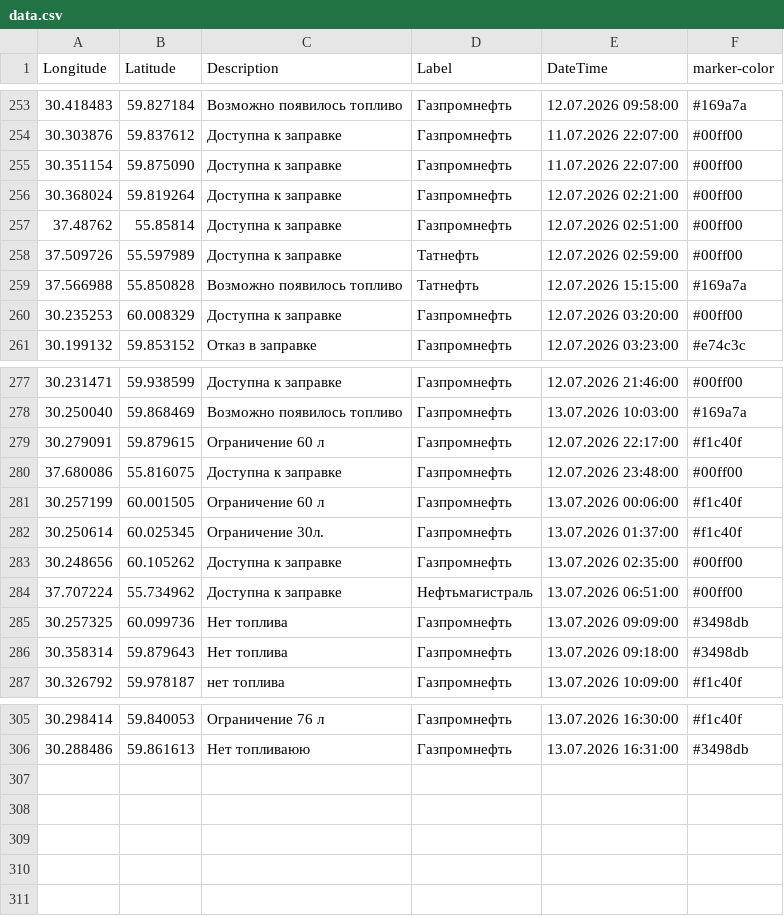
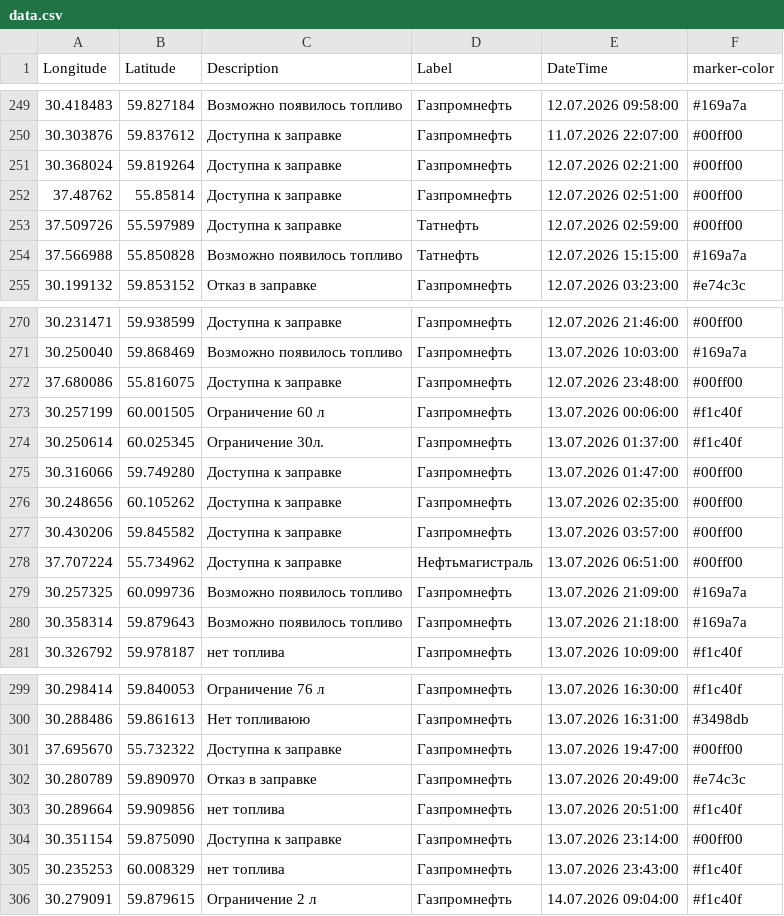
Before and after one commit to ProilKarpenko/Proil_AZS, a CSV file: data.csv, drawn as a sheet; only a part is shown, gaps mark what is left out; the diff covers the shown part only.

Commit message:
Автоматическое обновление

```diff
--- a/data.csv
+++ b/data.csv
@@ -254,3 +250,2 @@ Longitude;Latitude;Description;Label;DateTime;marker-color
 30.303876;59.837612;Доступна к заправке;Газпромнефть;11.07.2026 22:07:00;#00ff00
-30.351154;59.875090;Доступна к заправке;Газпромнефть;11.07.2026 22:07:00;#00ff00
 30.368024;59.819264;Доступна к заправке;Газпромнефть;12.07.2026 02:21:00;#00ff00
@@ -259,3 +254,2 @@ Longitude;Latitude;Description;Label;DateTime;marker-color
 37.566988;55.850828;Возможно появилось топливо;Татнефть;12.07.2026 15:15:00;#169a7a
-30.235253;60.008329;Доступна к заправке;Газпромнефть;12.07.2026 03:20:00;#00ff00
 30.199132;59.853152;Отказ в заправке;Газпромнефть ;12.07.2026 03:23:00;#e74c3c
@@ -278,3 +271,2 @@ Longitude;Latitude;Description;Label;DateTime;marker-color
 30.250040;59.868469;Возможно появилось топливо;Газпромнефть ;13.07.2026 10:03:00;#169a7a
-30.279091;59.879615;Ограничение 60 л;Газпромнефть ;12.07.2026 22:17:00;#f1c40f
 37.680086;55.816075;Доступна к заправке;Газпромнефть;12.07.2026 23:48:00;#00ff00
@@ -282,6 +274,8 @@ Longitude;Latitude;Description;Label;DateTime;marker-color
 30.250614;60.025345;Ограничение 30л.;Газпромнефть;13.07.2026 01:37:00;#f1c40f
+30.316066;59.749280;Доступна к заправке;Газпромнефть;13.07.2026 01:47:00;#00ff00
 30.248656;60.105262;Доступна к заправке;Газпромнефть;13.07.2026 02:35:00;#00ff00
+30.430206;59.845582;Доступна к заправке;Газпромнефть;13.07.2026 03:57:00;#00ff00
 37.707224;55.734962;Доступна к заправке;Нефтьмагистраль;13.07.2026 06:51:00;#00ff00
-30.257325;60.099736;Нет топлива;Газпромнефть;13.07.2026 09:09:00;#3498db
-30.358314;59.879643;Нет топлива;Газпромнефть;13.07.2026 09:18:00;#3498db
+30.257325;60.099736;Возможно появилось топливо;Газпромнефть;13.07.2026 21:09:00;#169a7a
+30.358314;59.879643;Возможно появилось топливо;Газпромнефть;13.07.2026 21:18:00;#169a7a
 30.326792;59.978187;нет топлива ;Газпромнефть;13.07.2026 10:09:00;#f1c40f
@@ -306 +300,7 @@ Longitude;Latitude;Description;Label;DateTime;marker-color
 30.288486;59.861613;Нет топливаюю;Газпромнефть ;13.07.2026 16:31:00;#3498db
+37.695670;55.732322;Доступна к заправке;Газпромнефть;13.07.2026 19:47:00;#00ff00
+30.280789;59.890970;Отказ в заправке;Газпромнефть ;13.07.2026 20:49:00;#e74c3c
+30.289664;59.909856;нет топлива ;Газпромнефть ;13.07.2026 20:51:00;#f1c40f
+30.351154;59.875090;Доступна к заправке;Газпромнефть;13.07.2026 23:14:00;#00ff00
+30.235253;60.008329;нет топлива ;Газпромнефть ;13.07.2026 23:43:00;#f1c40f
+30.279091;59.879615;Ограничение 2 л;Газпромнефть ;14.07.2026 09:04:00;#f1c40f
```
Also changed, not shown: 5 removed rows elsewhere in this file.
